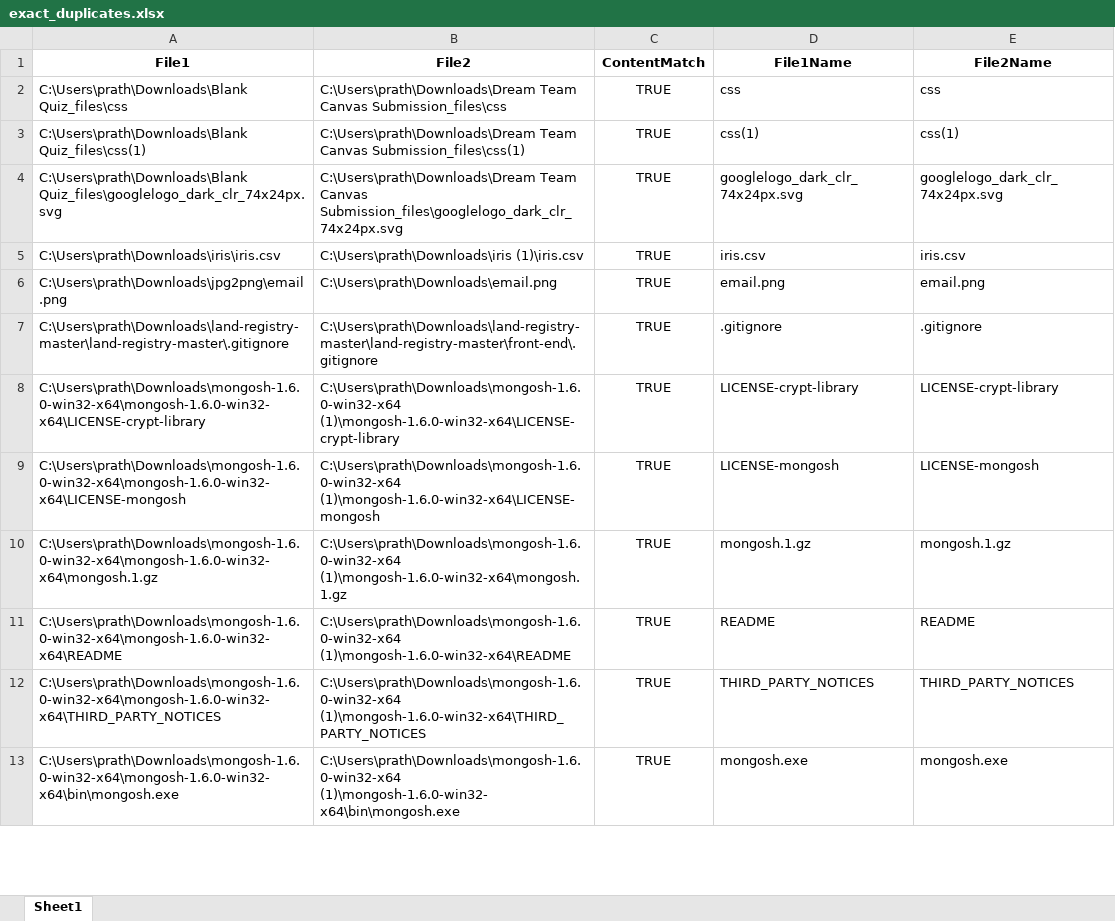
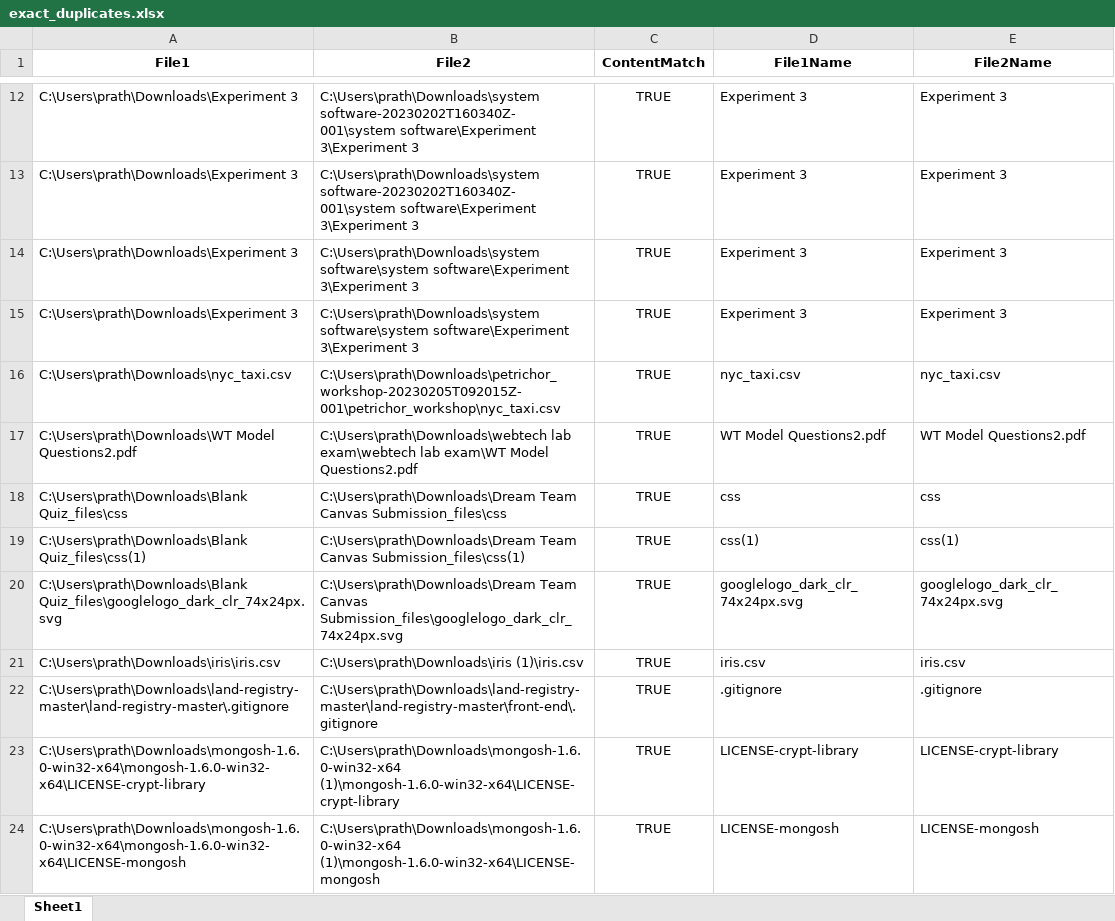
Before and after one commit to AdhvikVithun/Geospatial-Data-Managemnet, an Excel workbook: exact_duplicates.xlsx, sheet Sheet1, drawn as a sheet; only a part is shown, gaps mark what is left out; the shorter side is filled out with more unchanged rows; values as stored, in another font and other column widths than the file's, no borders; removed rows and columns are numbered as before the commit, all else as after; the diff covers the shown part only; the diff names each change by its address in the sheet, - before the commit and + after, or states it on an @@ line.

```diff
--- a/exact_duplicates.xlsx (sheet Sheet1)
+++ b/exact_duplicates.xlsx (sheet Sheet1)
+row 12: C:\Users\prath\Downloads\Experiment 3 | C:\Users\prath\Downloads\system software-20230202T160340Z-001\system software\Experiment 3\Experiment 3 | TRUE | Experiment 3 | Experiment 3
+row 13: C:\Users\prath\Downloads\Experiment 3 | C:\Users\prath\Downloads\system software-20230202T160340Z-001\system software\Experiment 3\Experiment 3 | TRUE | Experiment 3 | Experiment 3
+row 14: C:\Users\prath\Downloads\Experiment 3 | C:\Users\prath\Downloads\system software\system software\Experiment 3\Experiment 3 | TRUE | Experiment 3 | Experiment 3
+row 15: C:\Users\prath\Downloads\Experiment 3 | C:\Users\prath\Downloads\system software\system software\Experiment 3\Experiment 3 | TRUE | Experiment 3 | Experiment 3
+row 16: C:\Users\prath\Downloads\nyc_taxi.csv | C:\Users\prath\Downloads\petrichor_workshop-20230205T092015Z-001\petrichor_workshop\nyc_taxi.csv | TRUE | nyc_taxi.csv | nyc_taxi.csv
+row 17: C:\Users\prath\Downloads\WT Model Questions2.pdf | C:\Users\prath\Downloads\webtech lab exam\webtech lab exam\WT Model Questions2.pdf | TRUE | WT Model Questions2.pdf | WT Model Questions2.pdf
-row 6: C:\Users\prath\Downloads\jpg2png\email.png | C:\Users\prath\Downloads\email.png | TRUE | email.png | email.png
```
Also changed, not shown: other rows of this sheet, fuzzy_duplicates.xlsx, metadata.xlsx, 3 other files.
